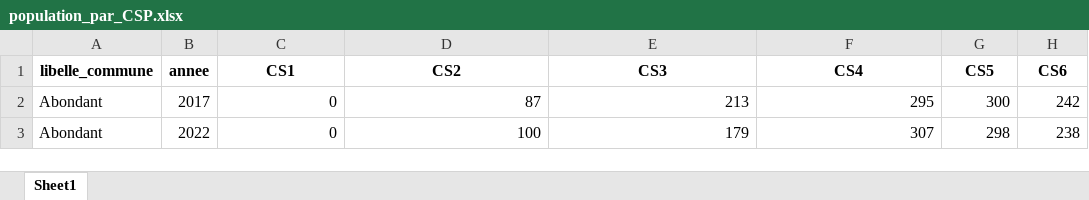
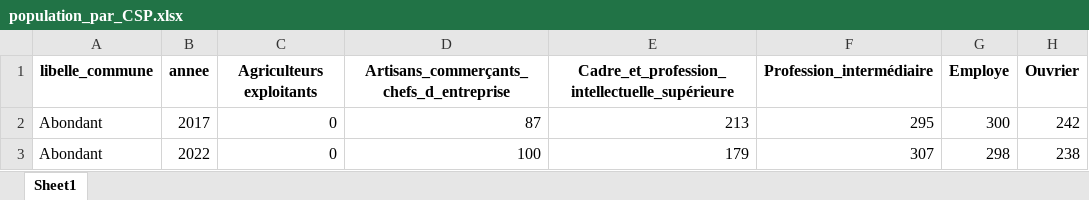
Before and after one commit to J-IFT/PS-2024-MSPR-Data, an Excel workbook: modele/data/population_par_CSP.xlsx, sheet Sheet1, drawn as a sheet; only a part is shown; values as stored, in another font and other column widths than the file's, no borders; removed rows and columns are numbered as before the commit, all else as after; the diff names each change by its address in the sheet, - before the commit and + after, or states it on an @@ line.

```diff
--- a/modele/data/population_par_CSP.xlsx (sheet Sheet1)
+++ b/modele/data/population_par_CSP.xlsx (sheet Sheet1)
-row 1: libelle_commune | annee | CS1 | CS2 | CS3 | CS4 | CS5 | CS6
+row 1: libelle_commune | annee | Agriculteurs exploitants | Artisans_commerçants_chefs_d_entreprise | Cadre_et_profession_intellectuelle_supérieure | Profession_intermédiaire | Employe | Ouvrier
```
Also changed, not shown: modele/data/niveau_diplome_par_genre.xlsx, modele/data/sentiment_insecurite.xlsx, 4 other files.
